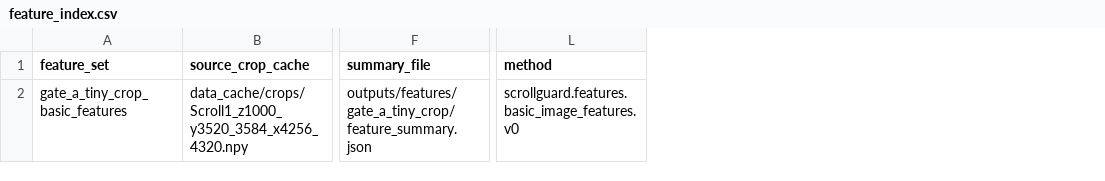
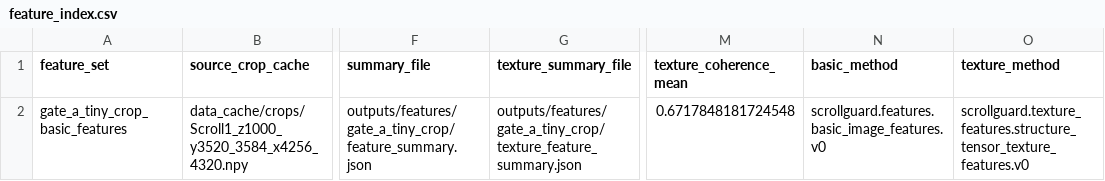
Before and after one commit to perspectivematter2003-hue/ScrollGuard, a CSV file: outputs/features/feature_index.csv, drawn as a sheet; only a part is shown, gaps mark what is left out; addresses are those after the commit; the diff names each change by its address in the sheet, - before the commit and + after, or states it on an @@ line.

Commit message:
Update feature index with texture evidence

```diff
--- a/outputs/features/feature_index.csv
+++ b/outputs/features/feature_index.csv
+column G (texture_summary_file), row 2: outputs/features/gate_a_tiny_crop/texture_feature_summary.json
+column M (texture_coherence_mean), row 2: 0.6717848181724548
+column O (texture_method), row 2: scrollguard.texture_features.structure_tensor_texture_features.v0
-N1: method
+N1: basic_method
```
Also changed, not shown: 2 other files.
